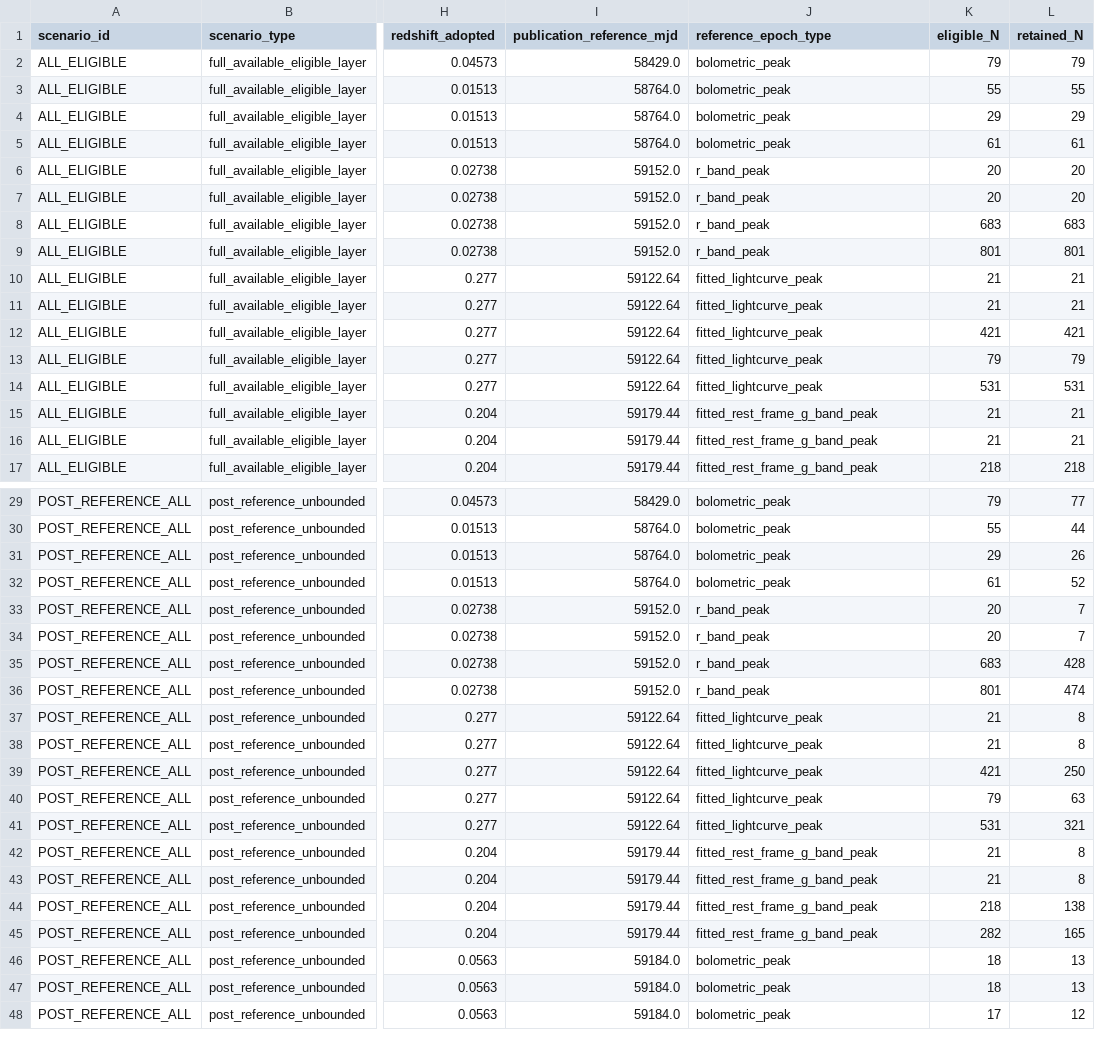
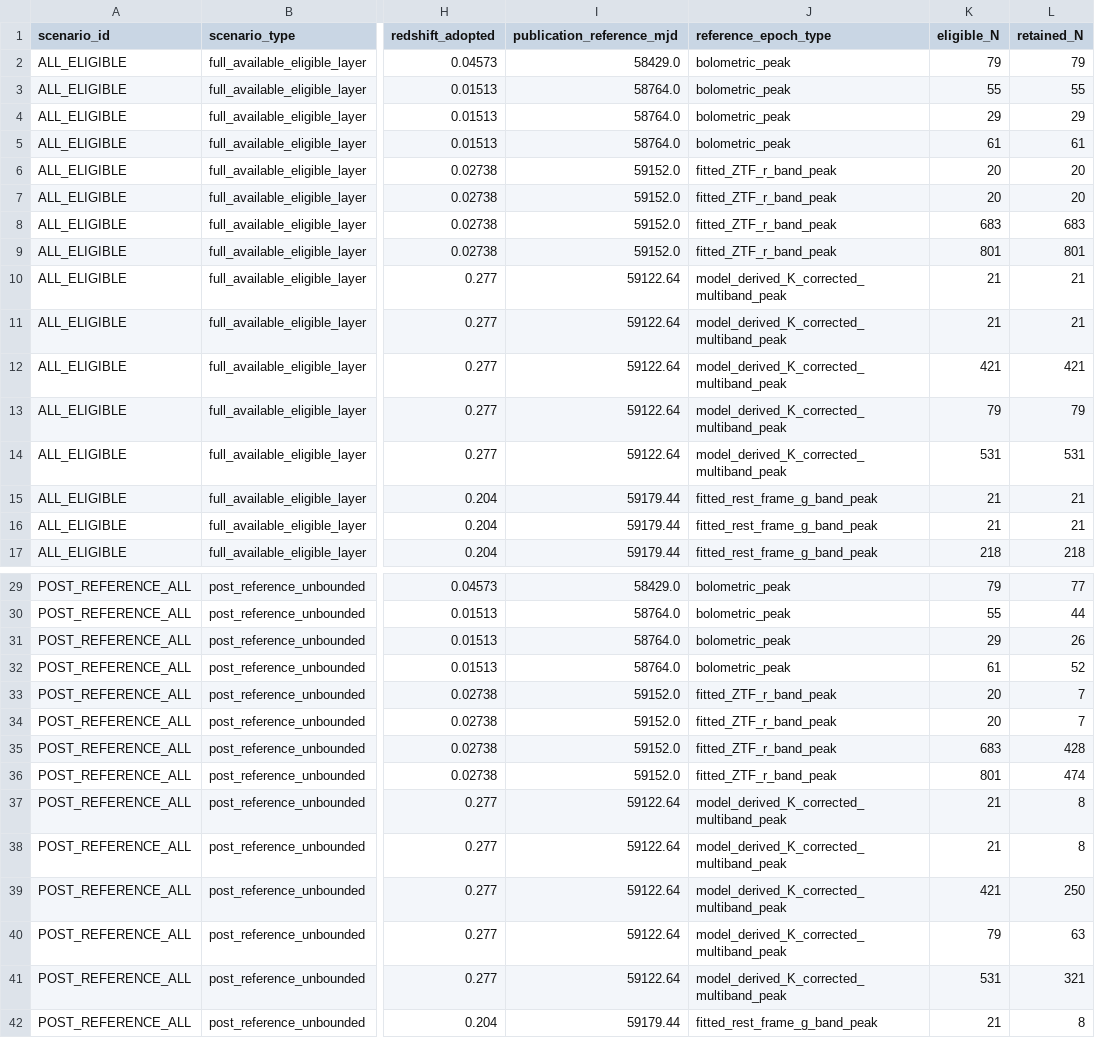
Before and after one commit to alejopaisa/PEF-TDE, a CSV file: results/reconstruction/temporal/CANDIDATE_TEMPORAL_WINDOW_AUDIT.csv, drawn as a sheet; only a part is shown, gaps mark what is left out; the shorter side is filled out with more unchanged rows; the diff covers the shown part only; the diff names each change by its address in the sheet, - before the commit and + after, or states it on an @@ line.

Commit message:
Use verified provenance in temporal audits

```diff
--- a/results/reconstruction/temporal/CANDIDATE_TEMPORAL_WINDOW_AUDIT.csv
+++ b/results/reconstruction/temporal/CANDIDATE_TEMPORAL_WINDOW_AUDIT.csv
-J6:J9 (reference_epoch_type): r_band_peak
+J6:J9 (reference_epoch_type): fitted_ZTF_r_band_peak
-J10:J14 (reference_epoch_type): fitted_lightcurve_peak
+J10:J14 (reference_epoch_type): model_derived_K_corrected_multiband_peak
-J33:J36 (reference_epoch_type): r_band_peak
+J33:J36 (reference_epoch_type): fitted_ZTF_r_band_peak
-J37:J41 (reference_epoch_type): fitted_lightcurve_peak
+J37:J41 (reference_epoch_type): model_derived_K_corrected_multiband_peak
```
Also changed, not shown: 108 edited cells elsewhere in this file, results/reconstruction/temporal/RECONSTRUCTED_ELIGIBLE_EVENT_SUMMARY.csv, results/reconstruction/temporal/RECONSTRUCTED_ELIGIBLE_TEMPORAL_COVERAGE.csv, 5 other files.
